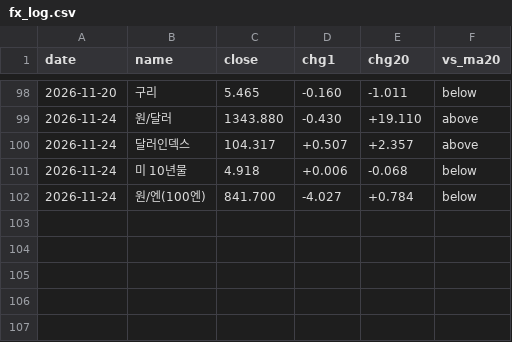
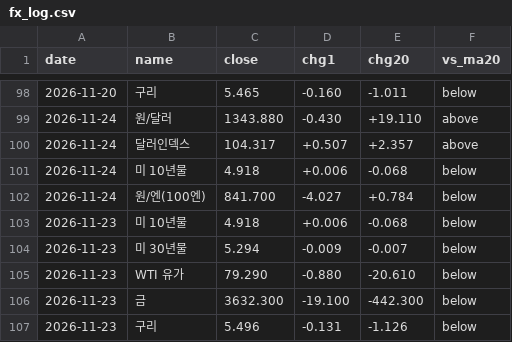
Before and after one commit to Roheojin/Notion_market_brief, a CSV file: history/fx_log.csv, drawn as a sheet; only a part is shown, gaps mark what is left out.

```diff
--- a/history/fx_log.csv
+++ b/history/fx_log.csv
@@ -102 +102,6 @@
 2026-11-24,원/엔(100엔),841.700,-4.027,+0.784,below
+2026-11-23,미 10년물,4.918,+0.006,-0.068,below
+2026-11-23,미 30년물,5.294,-0.009,-0.007,below
+2026-11-23,WTI 유가,79.290,-0.880,-20.610,below
+2026-11-23,금,3632.300,-19.100,-442.300,below
+2026-11-23,구리,5.496,-0.131,-1.126,below
```
Also changed, not shown: history/chart_log.csv.
